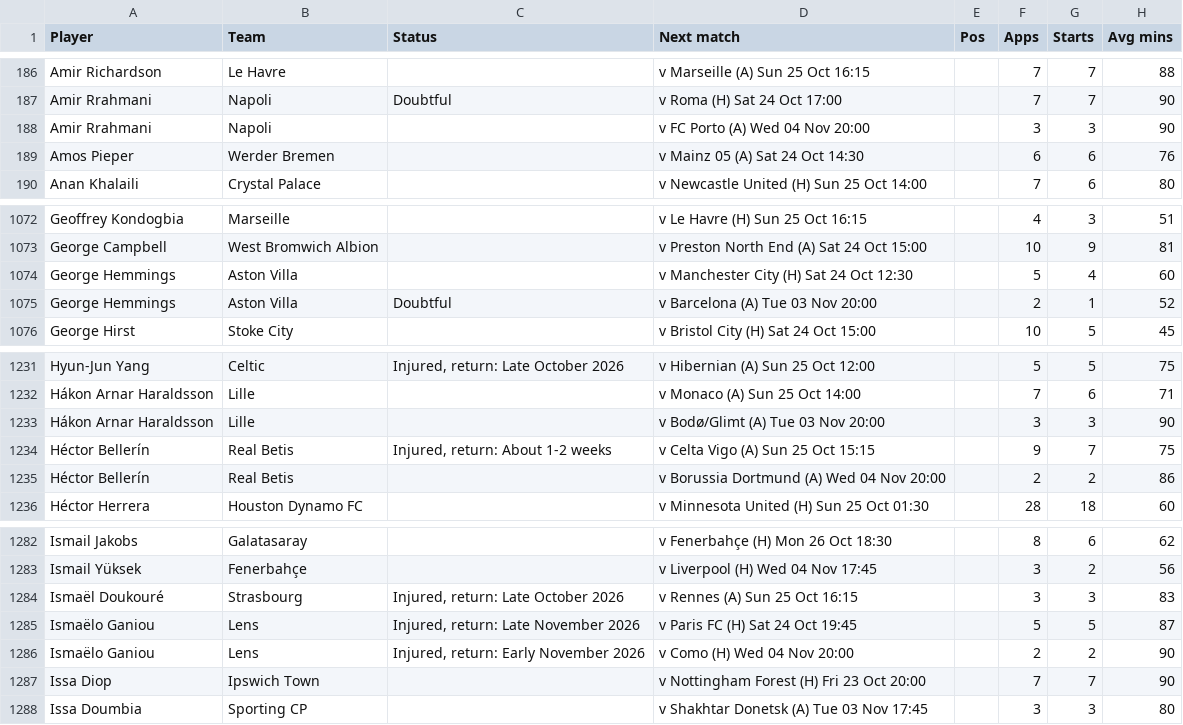
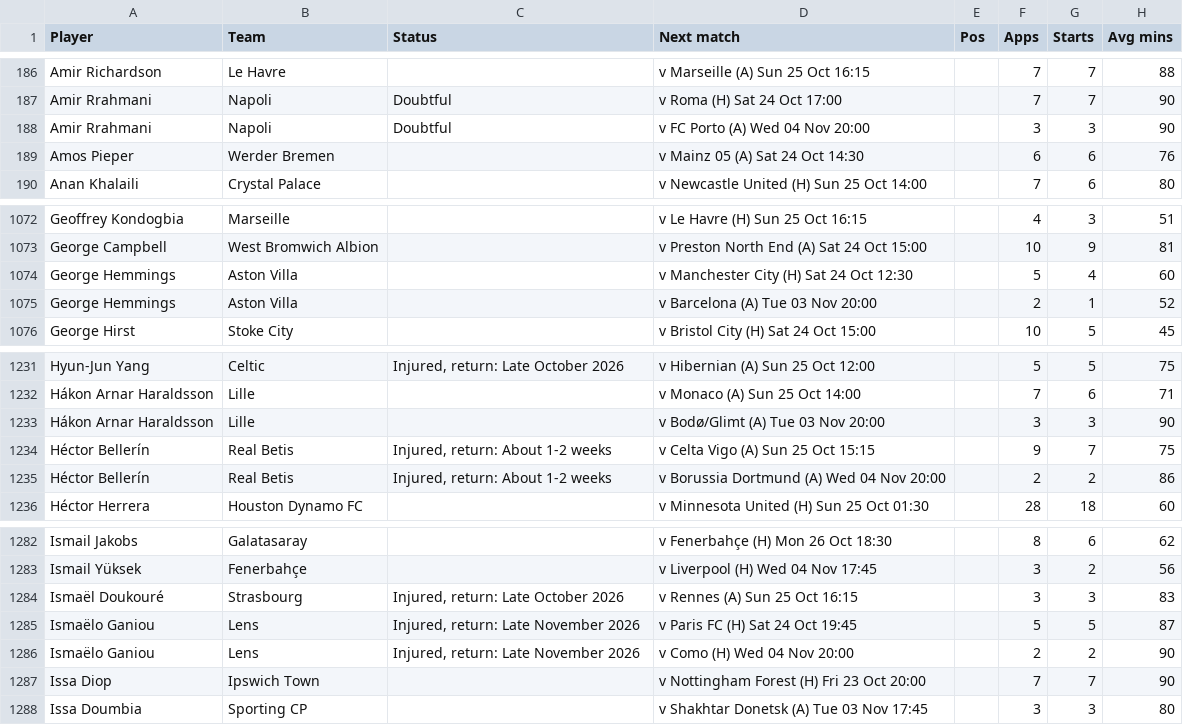
Before and after one commit to 7wilite7/Football-Stats, a CSV file: out/ALL_players.csv, drawn as a sheet; only a part is shown, gaps mark what is left out; the diff names each change by its address in the sheet, - before the commit and + after, or states it on an @@ line.

```diff
--- a/out/ALL_players.csv
+++ b/out/ALL_players.csv
-C188 (Status): (empty)
+C188 (Status): Doubtful
-C1075 (Status): Doubtful
+C1075 (Status): (empty)
-C1235 (Status): (empty)
+C1235 (Status): Injured, return: About 1-2 weeks
-C1286 (Status): Injured, return: Early November 2026
+C1286 (Status): Injured, return: Late November 2026
```
Also changed, not shown: out/BUNDESLIGA_teams.csv, out/CHAMPIONSHIP_teams.csv, 20 other files.
